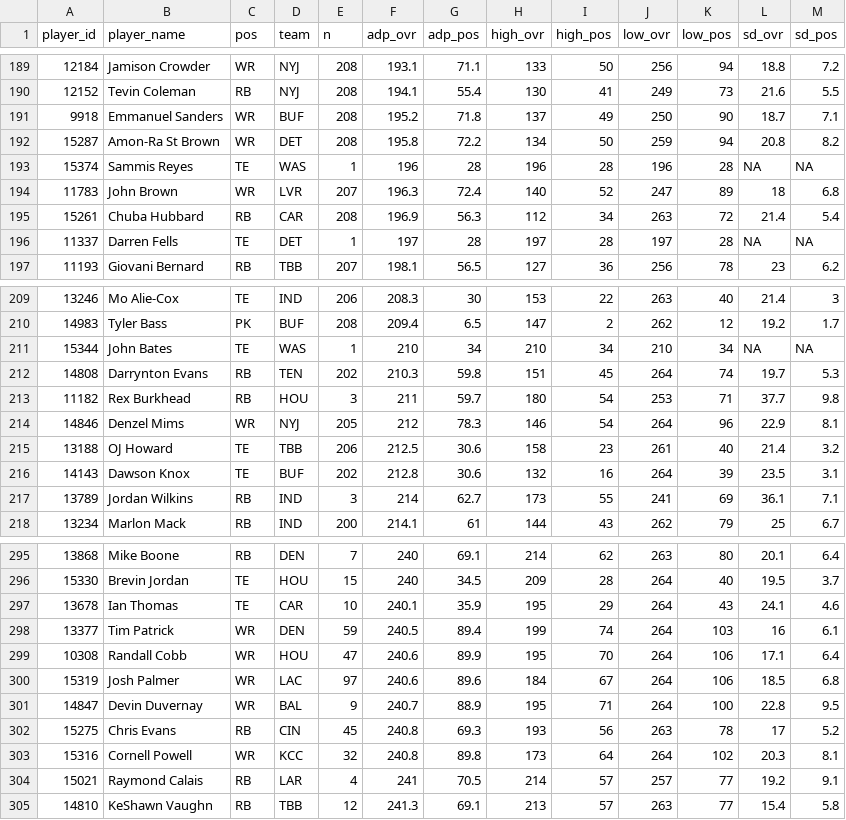
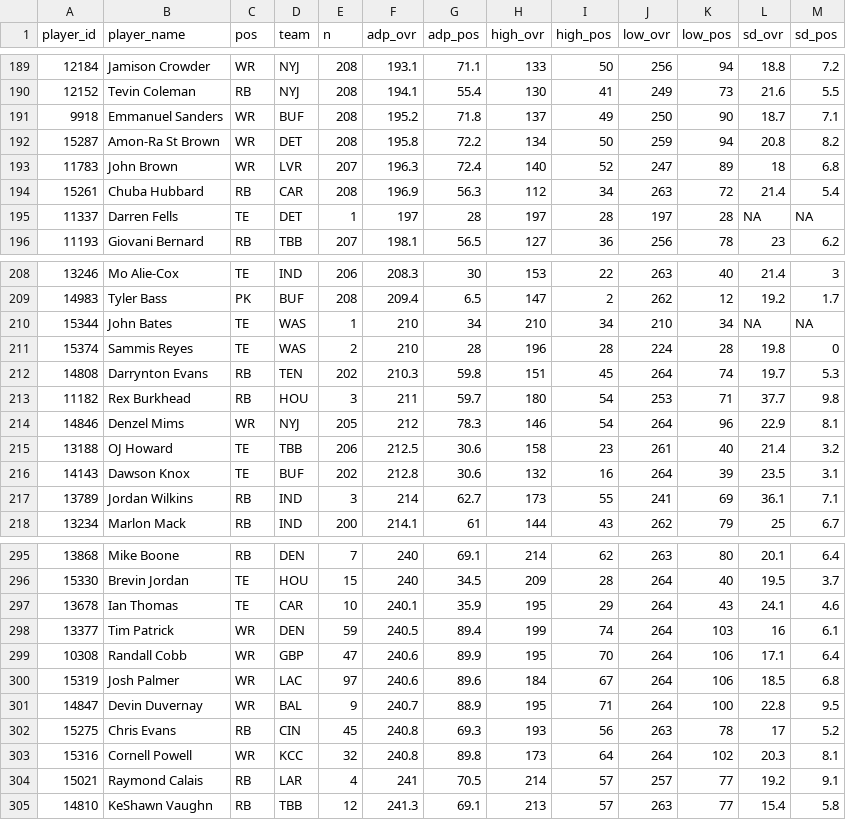
Before and after one commit to dynastyprocess/data-mfl_public, a CSV file: sfb_satellite_adp.csv, drawn as a sheet; only a part is shown, gaps mark what is left out.

```diff
--- a/sfb_satellite_adp.csv
+++ b/sfb_satellite_adp.csv
@@ -192,3 +192,2 @@
 "15287","Amon-Ra St Brown","WR","DET",208,195.8,72.2,134,50,259,94,20.8,8.2
-"15374","Sammis Reyes","TE","WAS",1,196,28,196,28,196,28,NA,NA
 "11783","John Brown","WR","LVR",207,196.3,72.4,140,52,247,89,18,6.8
@@ -211,2 +210,3 @@
 "15344","John Bates","TE","WAS",1,210,34,210,34,210,34,NA,NA
+"15374","Sammis Reyes","TE","WAS",2,210,28,196,28,224,28,19.8,0
 "14808","Darrynton Evans","RB","TEN",202,210.3,59.8,151,45,264,74,19.7,5.3
@@ -298,3 +298,3 @@
 "13377","Tim Patrick","WR","DEN",59,240.5,89.4,199,74,264,103,16,6.1
-"10308","Randall Cobb","WR","HOU",47,240.6,89.9,195,70,264,106,17.1,6.4
+"10308","Randall Cobb","WR","GBP",47,240.6,89.9,195,70,264,106,17.1,6.4
 "15319","Josh Palmer","WR","LAC",97,240.6,89.6,184,67,264,106,18.5,6.8
```
